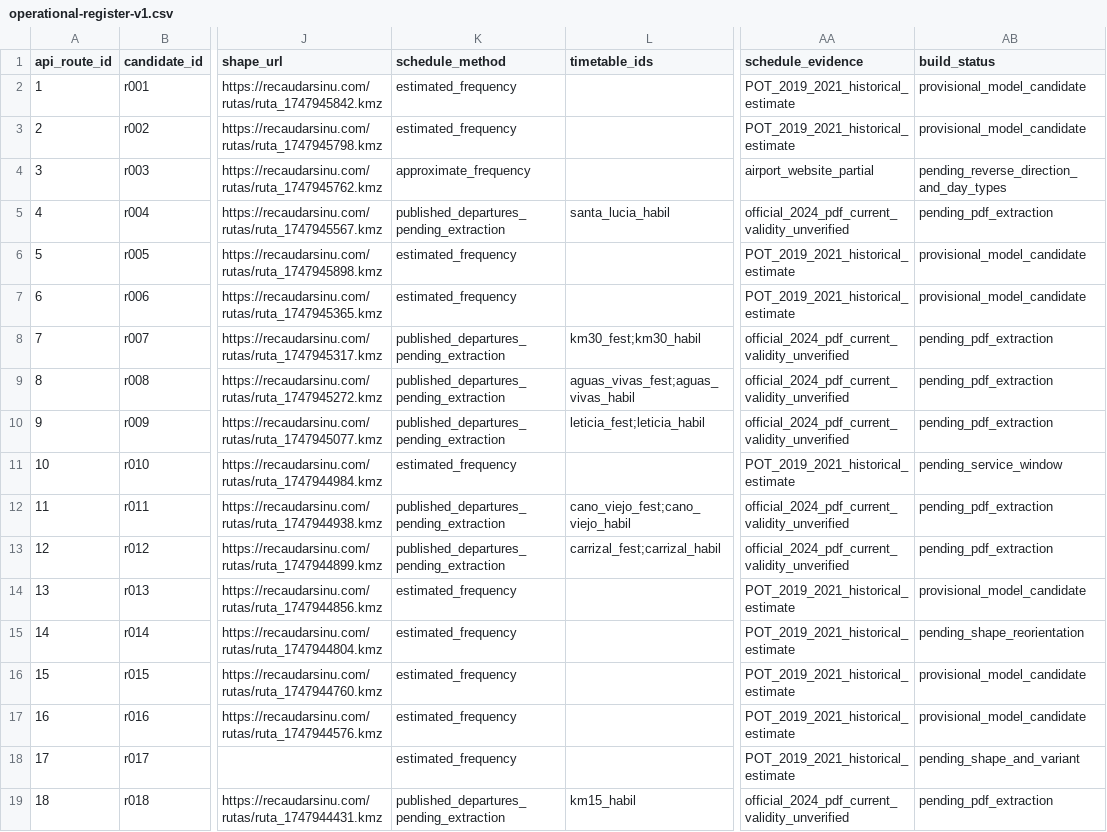
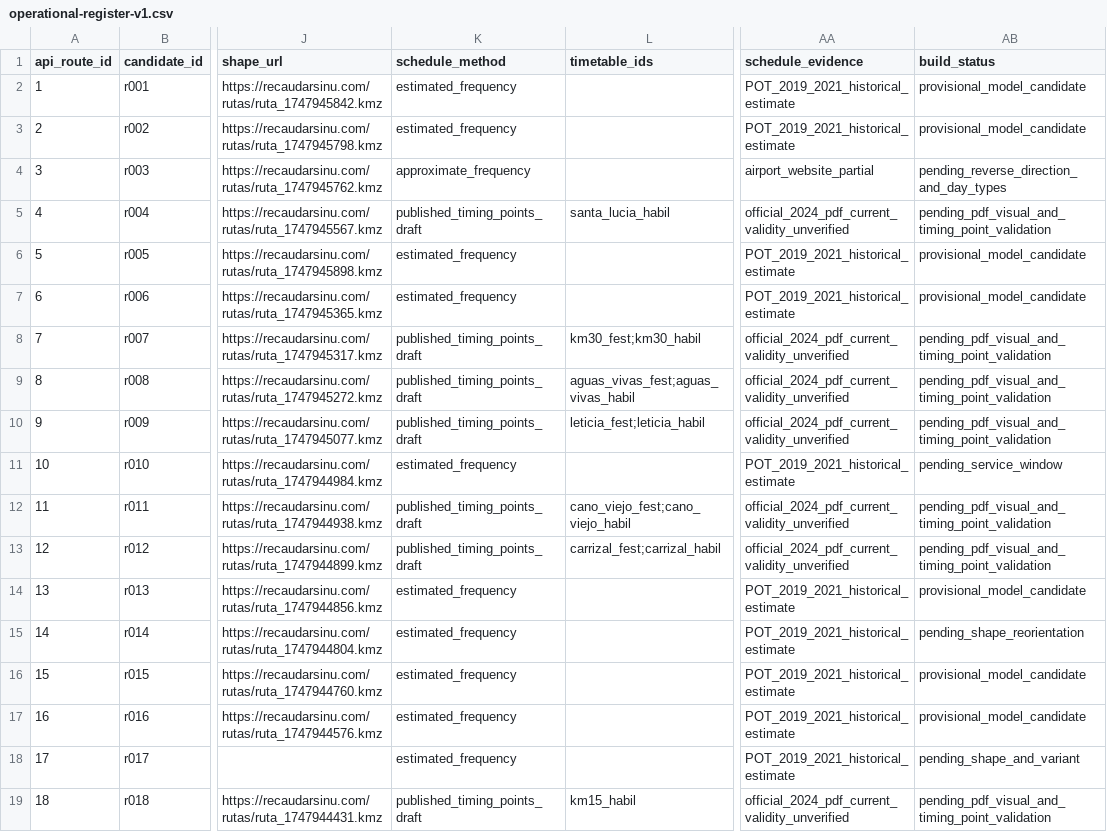
Before and after one commit to ColombiaTransit/gtfs-monteria, a CSV file: research/operational-register-v1.csv, drawn as a sheet; only a part is shown, gaps mark what is left out; the diff names each change by its address in the sheet, - before the commit and + after, or states it on an @@ line.

Commit message:
Mark timetable text extraction drafted; retain visual and timing-point validation gate

```diff
--- a/research/operational-register-v1.csv
+++ b/research/operational-register-v1.csv
-K5 (schedule_method): published_departures_pending_extraction
+K5 (schedule_method): published_timing_points_draft
-AB5 (build_status): pending_pdf_extraction
+AB5 (build_status): pending_pdf_visual_and_timing_point_validation
-K8:K10 (schedule_method): published_departures_pending_extraction
+K8:K10 (schedule_method): published_timing_points_draft
-AB8:AB10 (build_status): pending_pdf_extraction
+AB8:AB10 (build_status): pending_pdf_visual_and_timing_point_validation
-K12:K13 (schedule_method): published_departures_pending_extraction
+K12:K13 (schedule_method): published_timing_points_draft
-AB12:AB13 (build_status): pending_pdf_extraction
+AB12:AB13 (build_status): pending_pdf_visual_and_timing_point_validation
-K19 (schedule_method): published_departures_pending_extraction
+K19 (schedule_method): published_timing_points_draft
-AB19 (build_status): pending_pdf_extraction
+AB19 (build_status): pending_pdf_visual_and_timing_point_validation
```
